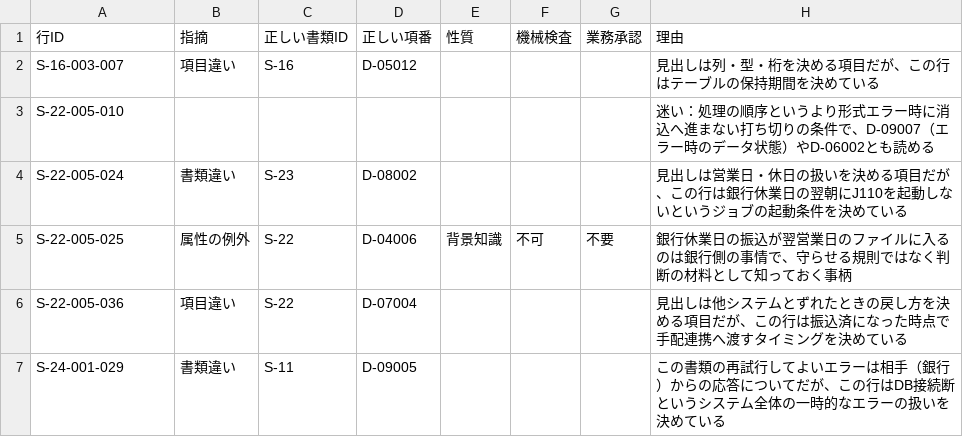
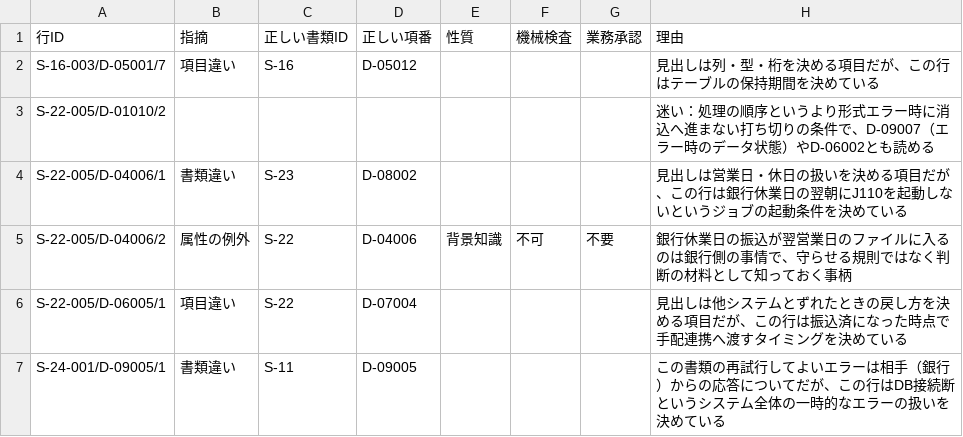
Before and after one commit to mstkfeb20-collab/tazuna, a TSV file: _tazuna/id-design/eval/runs/2026-11-23/part3.tsv, drawn as a sheet.

```diff
--- a/_tazuna/id-design/eval/runs/2026-11-23/part3.tsv
+++ b/_tazuna/id-design/eval/runs/2026-11-23/part3.tsv
@@ -1,7 +1,7 @@
 行ID	指摘	正しい書類ID	正しい項番	性質	機械検査	業務承認	理由
-S-16-003-007	項目違い	S-16	D-05012				見出しは列・型・桁を決める項目だが、この行はテーブルの保持期間を決めている
-S-22-005-010							迷い：処理の順序というより形式エラー時に消込へ進まない打ち切りの条件で、D-09007（エラー時のデータ状態）やD-06002とも読める
-S-22-005-024	書類違い	S-23	D-08002				見出しは営業日・休日の扱いを決める項目だが、この行は銀行休業日の翌朝にJ110を起動しないというジョブの起動条件を決めている
-S-22-005-025	属性の例外	S-22	D-04006	背景知識	不可	不要	銀行休業日の振込が翌営業日のファイルに入るのは銀行側の事情で、守らせる規則ではなく判断の材料として知っておく事柄
-S-22-005-036	項目違い	S-22	D-07004				見出しは他システムとずれたときの戻し方を決める項目だが、この行は振込済になった時点で手配連携へ渡すタイミングを決めている
-S-24-001-029	書類違い	S-11	D-09005				この書類の再試行してよいエラーは相手（銀行）からの応答についてだが、この行はDB接続断というシステム全体の一時的なエラーの扱いを決めている
+S-16-003/D-05001/7	項目違い	S-16	D-05012				見出しは列・型・桁を決める項目だが、この行はテーブルの保持期間を決めている
+S-22-005/D-01010/2							迷い：処理の順序というより形式エラー時に消込へ進まない打ち切りの条件で、D-09007（エラー時のデータ状態）やD-06002とも読める
+S-22-005/D-04006/1	書類違い	S-23	D-08002				見出しは営業日・休日の扱いを決める項目だが、この行は銀行休業日の翌朝にJ110を起動しないというジョブの起動条件を決めている
+S-22-005/D-04006/2	属性の例外	S-22	D-04006	背景知識	不可	不要	銀行休業日の振込が翌営業日のファイルに入るのは銀行側の事情で、守らせる規則ではなく判断の材料として知っておく事柄
+S-22-005/D-06005/1	項目違い	S-22	D-07004				見出しは他システムとずれたときの戻し方を決める項目だが、この行は振込済になった時点で手配連携へ渡すタイミングを決めている
+S-24-001/D-09005/1	書類違い	S-11	D-09005				この書類の再試行してよいエラーは相手（銀行）からの応答についてだが、この行はDB接続断というシステム全体の一時的なエラーの扱いを決めている
```
Also changed, not shown: _tazuna/id-design/eval/expected.csv, _tazuna/id-design/eval/runs/2026-11-23/part1.tsv, 48 other files.
